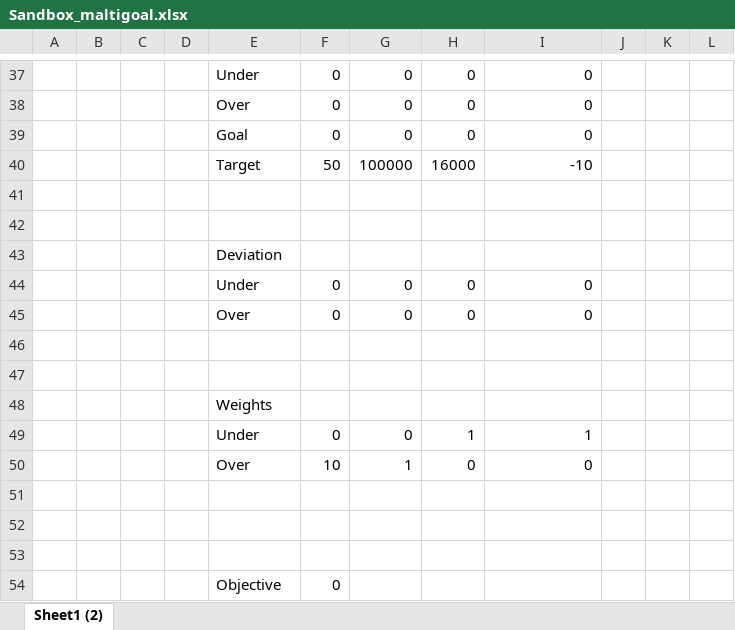
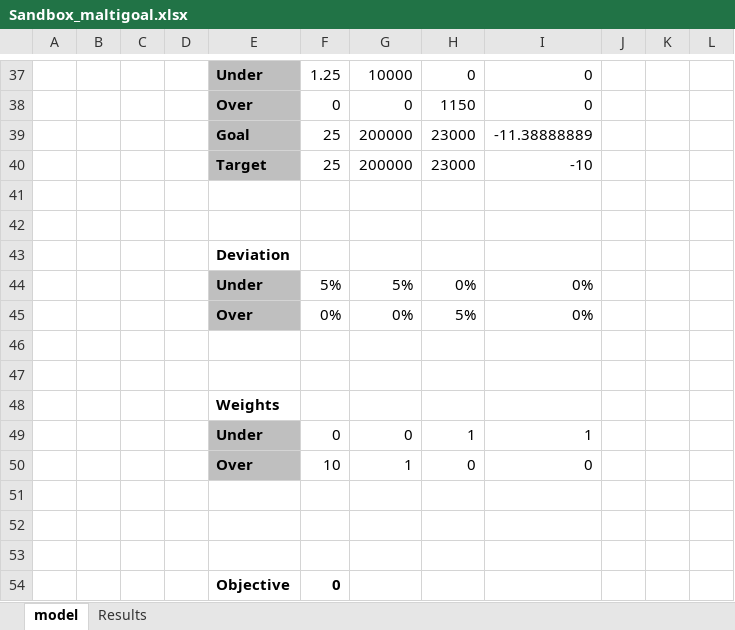
Before and after one commit to ygizhitsa/NW460, an Excel workbook: data/Sandbox_maltigoal.xlsx, sheet model, drawn as a sheet; only a part is shown, gaps mark what is left out; values as stored, in another font and other column widths than the file's, no borders; removed rows and columns are numbered as before the commit, all else as after; the diff covers the shown part only; the diff names each change by its address in the sheet, - before the commit and + after, or states it on an @@ line.

```diff
--- a/data/Sandbox_maltigoal.xlsx (sheet model)
+++ b/data/Sandbox_maltigoal.xlsx (sheet model)
-sheet tab: Sheet1 (2)
+sheet tab: model
+sheet tab: Results
@@ E37:E38 bold: off → on, fill: none → #BFBFBF @@
-F37: 0
+F37: 1.25
-G37: 0
+G37: 10000
-H38: 0
+H38: 1150
-row 39:  |  |  |  | Goal | 0 | 0 | 0 | 0
-row 40:  |  |  |  | Target | 50 | 100000 | 16000 | -10
+row 39:  |  |  |  | Goal | 25 | 200000 | 23000 | -11.38888889
+row 40:  |  |  |  | Target | 25 | 200000 | 23000 | -10
-E43 bold: off
+E43 bold: on
-row 44:  |  |  |  | Under | 0 | 0 | 0 | 0
-row 45:  |  |  |  | Over | 0 | 0 | 0 | 0
+row 44:  |  |  |  | Under | 5% | 5% | 0% | 0%
+row 45:  |  |  |  | Over | 0% | 0% | 5% | 0%
-E48:E50 bold: off
+E48:E50 bold: on
-E49:E50 fill: none
+E49:E50 fill: #BFBFBF
-E54:F54 bold: off
+E54:F54 bold: on
```
Also changed, not shown: 3 added rows, 3 removed rows, 58 edited cells and cell formats elsewhere in this sheet, data/Sandbox.xlsx, 8 other files.
